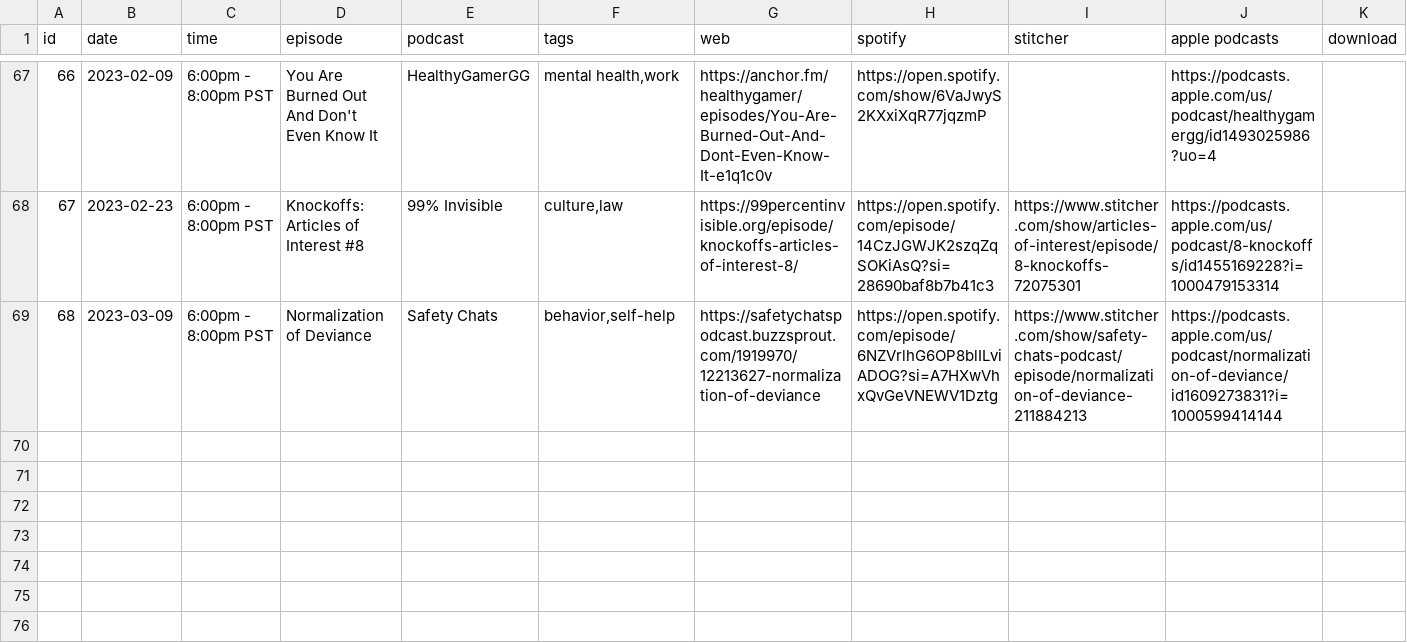
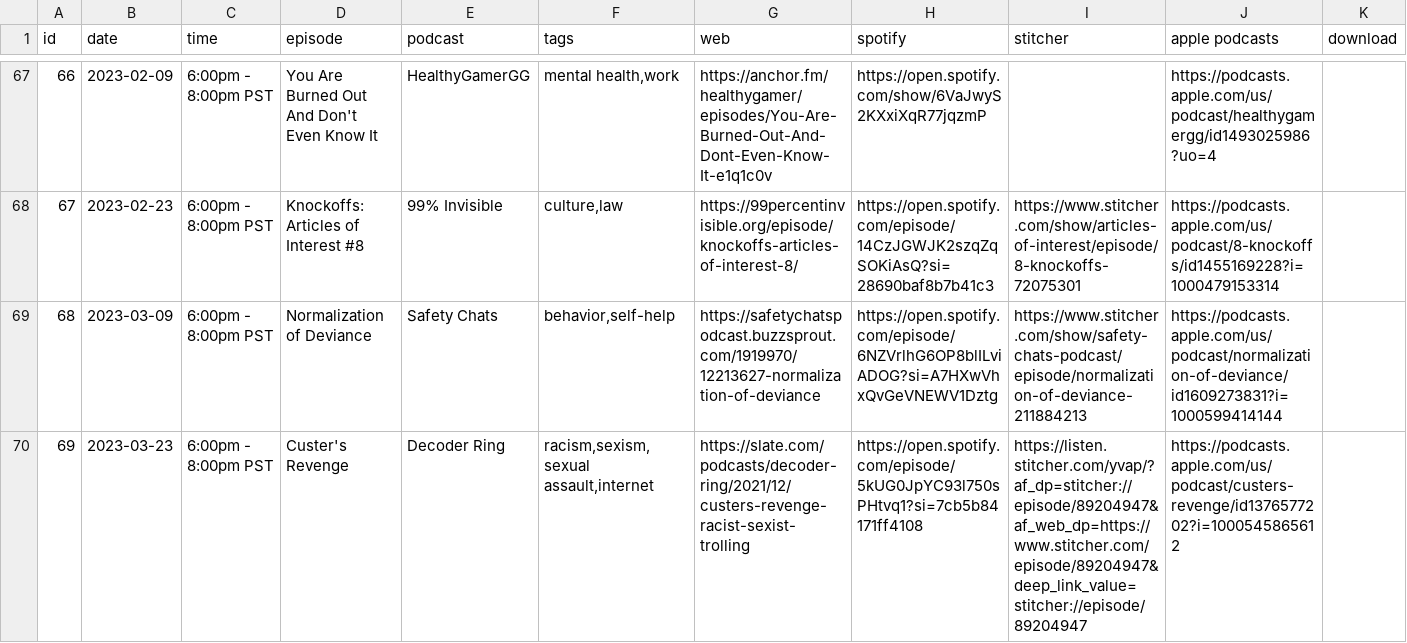
Before and after one commit to froseph/friday-podcast-club, a CSV file: episodes.csv, drawn as a sheet; only a part is shown, gaps mark what is left out; the diff names each change by its address in the sheet, - before the commit and + after, or states it on an @@ line.

Commit message:
Add 20230323 podcast

```diff
--- a/episodes.csv
+++ b/episodes.csv
+row 70: 69 | 2023-03-23 | 6:00pm - 8:00pm PST | Custer's Revenge | Decoder Ring | racism,sexism,sexual assault,internet | https://slate.com/podcasts/decoder-ring/2021/12/custers-revenge-racist-sexist-trolling | https://open.spotify.com/episode/5kUG0JpYC93l750sPHtvq1?si=7cb5b84171ff4108 | https://listen.stitcher.com/yvap/?af_dp=stitcher://episode/89204947&af_web_dp=https://www.stitcher.com/episode/89204947&deep_link_value=stitcher://episode/89204947 | https://podcasts.apple.com/us/podcast/custers-revenge/id1376577202?i=1000545865612
```
Also changed, not shown: 1 other file.
